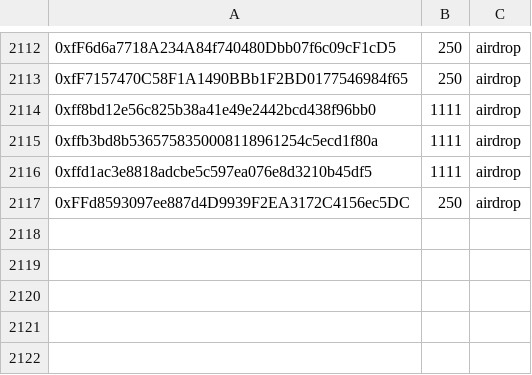
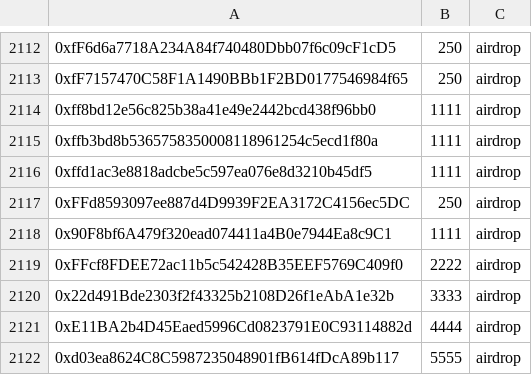
Before and after one commit to Giveth/giv-token-contracts, a CSV file: files/GIV_tokens_-_AIRDROP_TEST_LIST.csv, drawn as a sheet; only a part is shown, gaps mark what is left out; the diff names each change by its address in the sheet, - before the commit and + after, or states it on an @@ line.

```diff
--- a/files/GIV_tokens_-_AIRDROP_TEST_LIST.csv
+++ b/files/GIV_tokens_-_AIRDROP_TEST_LIST.csv
+row 2118: 0x90F8bf6A479f320ead074411a4B0e7944Ea8c9C1 | 1111 | airdrop
+row 2119: 0xFFcf8FDEE72ac11b5c542428B35EEF5769C409f0 | 2222 | airdrop
+row 2120: 0x22d491Bde2303f2f43325b2108D26f1eAbA1e32b | 3333 | airdrop
+row 2121: 0xE11BA2b4D45Eaed5996Cd0823791E0C93114882d | 4444 | airdrop
+row 2122: 0xd03ea8624C8C5987235048901fB614fDcA89b117 | 5555 | airdrop
```
Also changed, not shown: 9 other files.
